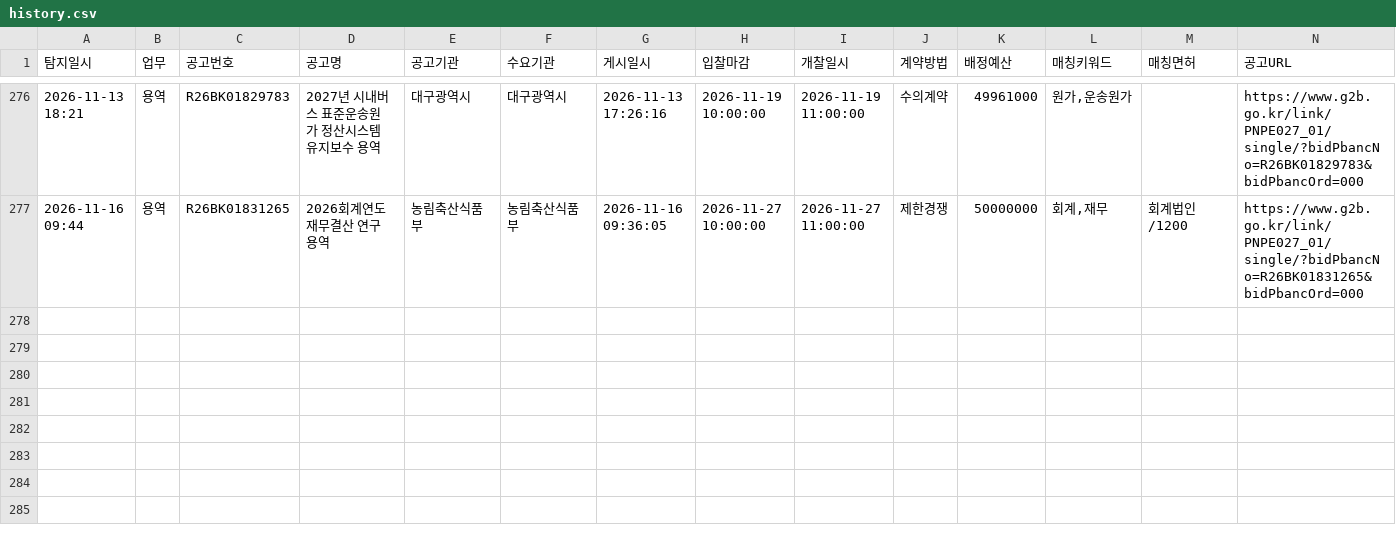
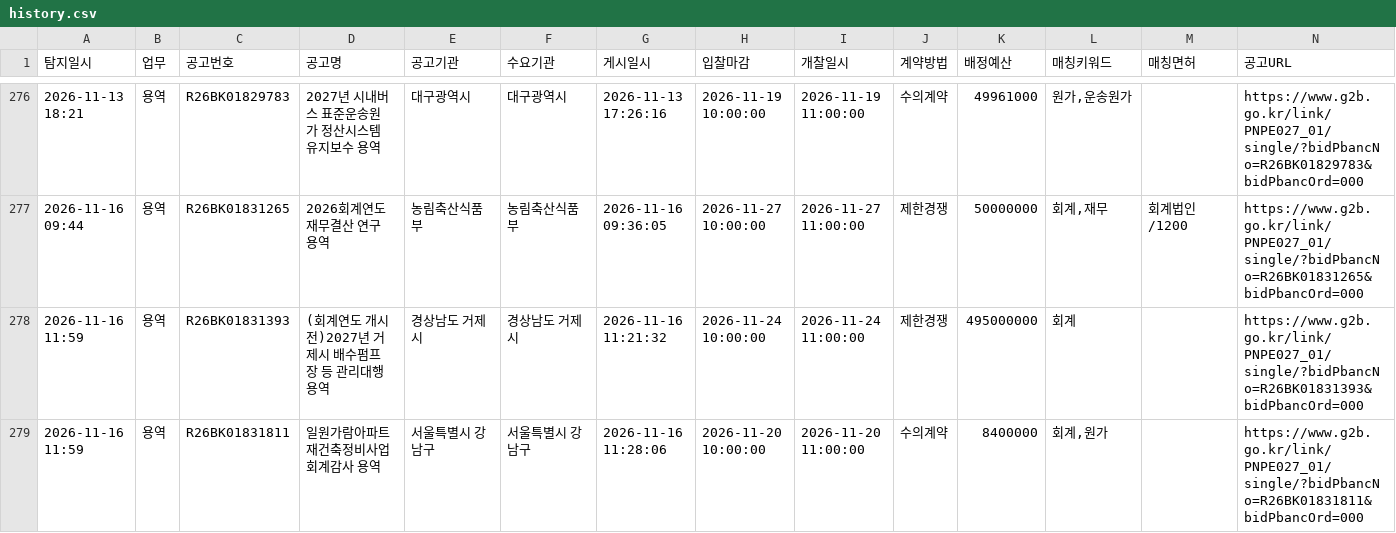
Before and after one commit to crouz070-afk/g2b-bid-alert, a CSV file: history.csv, drawn as a sheet; only a part is shown, gaps mark what is left out; the diff names each change by its address in the sheet, - before the commit and + after, or states it on an @@ line.

```diff
--- a/history.csv
+++ b/history.csv
+row 278: 2026-11-16 11:59 | 용역 | R26BK01831393 | (회계연도 개시 전)2027년 거제시 배수펌프장 등 관리대행 용역 | 경상남도 거제시 | 경상남도 거제시 | 2026-11-16 11:21:32 | 2026-11-24 10:00:00 | 2026-11-24 11:00:00 | 제한경쟁 | 495000000 | 회계 |  | https://www.g2b.go.kr/link/PNPE027_01/single/?bidPbancNo=R26BK01831393&bidPbancOrd=000
+row 279: 2026-11-16 11:59 | 용역 | R26BK01831811 | 일원가람아파트 재건축정비사업 회계감사 용역 | 서울특별시 강남구 | 서울특별시 강남구 | 2026-11-16 11:28:06 | 2026-11-20 10:00:00 | 2026-11-20 11:00:00 | 수의계약 | 8400000 | 회계,원가 |  | https://www.g2b.go.kr/link/PNPE027_01/single/?bidPbancNo=R26BK01831811&bidPbancOrd=000
```
Also changed, not shown: 2 other files.
